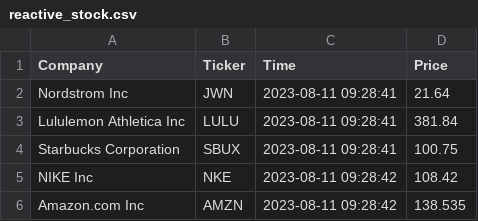
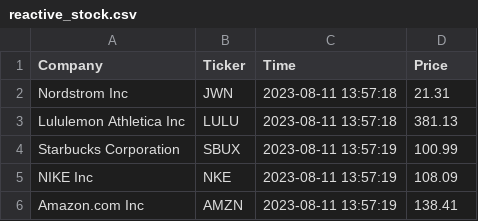
Before and after one commit to Bambee26/cintel-07-final, a CSV file: data/reactive_stock.csv, drawn as a sheet.

```diff
--- a/data/reactive_stock.csv
+++ b/data/reactive_stock.csv
@@ -1,6 +1,6 @@
 Company,Ticker,Time,Price
-Nordstrom Inc,JWN,2023-08-11 09:28:41,21.64
-Lululemon Athletica Inc,LULU,2023-08-11 09:28:41,381.84
-Starbucks Corporation,SBUX,2023-08-11 09:28:41,100.75
-NIKE Inc,NKE,2023-08-11 09:28:42,108.42
-Amazon.com Inc,AMZN,2023-08-11 09:28:42,138.535
+Nordstrom Inc,JWN,2023-08-11 13:57:18,21.31
+Lululemon Athletica Inc,LULU,2023-08-11 13:57:18,381.13
+Starbucks Corporation,SBUX,2023-08-11 13:57:19,100.99
+NIKE Inc,NKE,2023-08-11 13:57:19,108.09
+Amazon.com Inc,AMZN,2023-08-11 13:57:19,138.41
```
Also changed, not shown: 15 other files.
